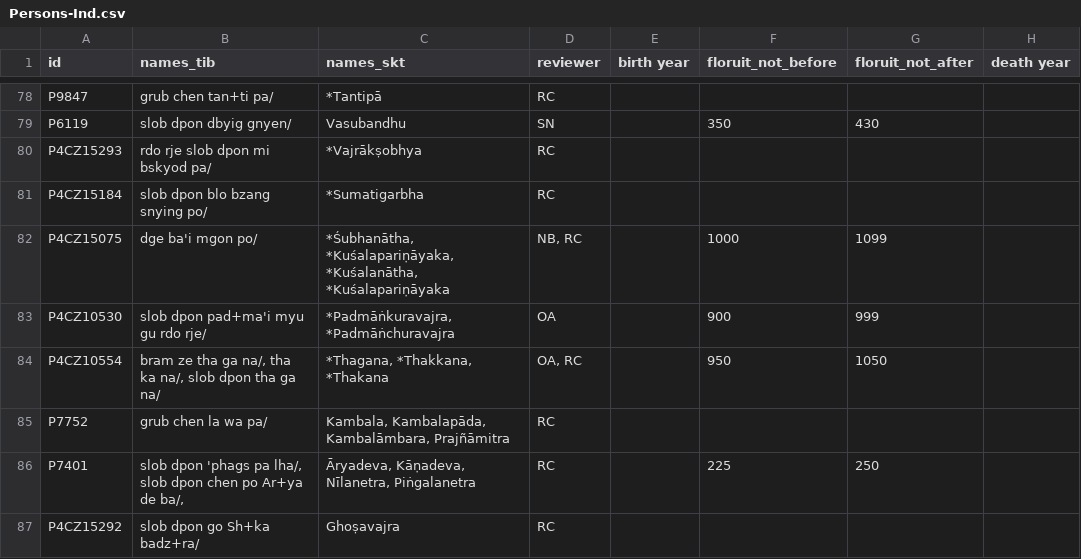
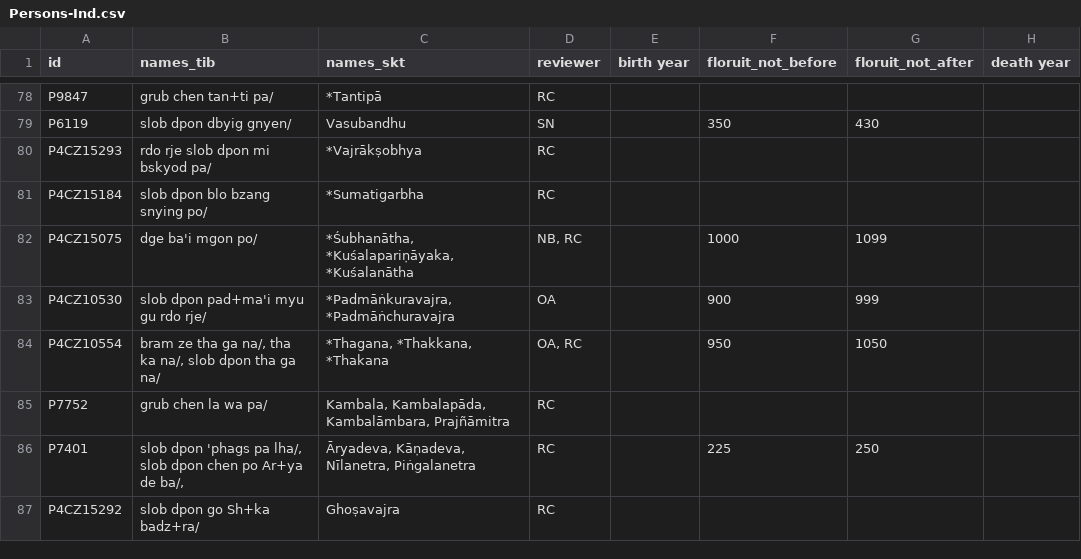
Before and after one commit to eroux/IATTC, a CSV file: csv/Persons-Ind.csv, drawn as a sheet; only a part is shown, gaps mark what is left out; the diff names each change by its address in the sheet, - before the commit and + after, or states it on an @@ line.

Commit message:
finish preparations for persons import

```diff
--- a/csv/Persons-Ind.csv
+++ b/csv/Persons-Ind.csv
-C82 (names_skt): *Śubhanātha, *Kuśalapariṇāyaka, *Kuśalanātha, *Kuśalapariṇāyaka
+C82 (names_skt): *Śubhanātha, *Kuśalapariṇāyaka, *Kuśalanātha
```
Also changed, not shown: 1 other file.
